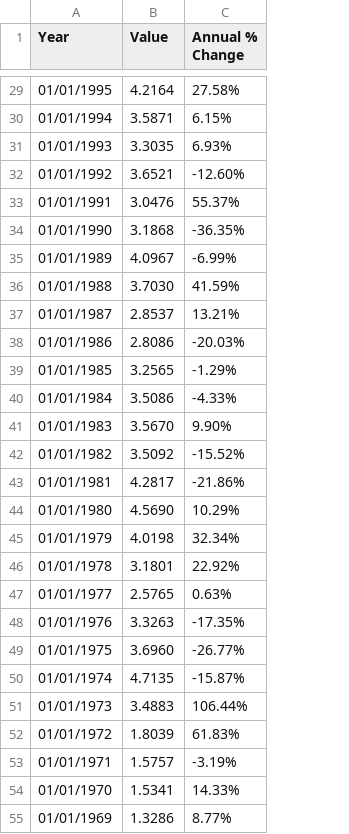
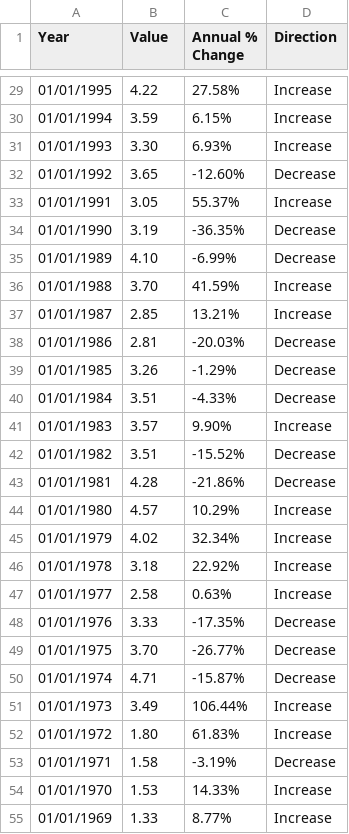
Before and after one commit to r-volo/r-volo.github.io, a CSV file: Wheat_prices_2.csv, drawn as a sheet; only a part is shown, gaps mark what is left out; the diff covers the shown part only; the diff names each change by its address in the sheet, - before the commit and + after, or states it on an @@ line.

```diff
--- a/Wheat_prices_2.csv
+++ b/Wheat_prices_2.csv
+column D (Direction), rows 29-55: Increase | Increase | Increase | Decrease | Increase | Decrease | Decrease | Increase | Increase | Decrease | Decrease | Decrease | Increase | Decrease | Decrease | Increase | Increase | Increase | Increase | Decrease | Decrease | Decrease | Increase | Increase | Decrease | Increase | Increase
-B29 (Value): 4.2164
+B29 (Value): 4.22
-B30 (Value): 3.5871
+B30 (Value): 3.59
-B31 (Value): 3.3035
+B31 (Value): 3.30
-B32 (Value): 3.6521
+B32 (Value): 3.65
-B33 (Value): 3.0476
+B33 (Value): 3.05
-B34 (Value): 3.1868
+B34 (Value): 3.19
-B35 (Value): 4.0967
+B35 (Value): 4.10
-B36 (Value): 3.7030
+B36 (Value): 3.70
-B37 (Value): 2.8537
+B37 (Value): 2.85
-B38 (Value): 2.8086
+B38 (Value): 2.81
-B39 (Value): 3.2565
+B39 (Value): 3.26
-B40 (Value): 3.5086
+B40 (Value): 3.51
-B41 (Value): 3.5670
+B41 (Value): 3.57
-B42 (Value): 3.5092
+B42 (Value): 3.51
-B43 (Value): 4.2817
+B43 (Value): 4.28
-B44 (Value): 4.5690
+B44 (Value): 4.57
-B45 (Value): 4.0198
+B45 (Value): 4.02
-B46 (Value): 3.1801
+B46 (Value): 3.18
-B47 (Value): 2.5765
+B47 (Value): 2.58
-B48 (Value): 3.3263
+B48 (Value): 3.33
-B49 (Value): 3.6960
+B49 (Value): 3.70
-B50 (Value): 4.7135
+B50 (Value): 4.71
-B51 (Value): 3.4883
+B51 (Value): 3.49
-B52 (Value): 1.8039
+B52 (Value): 1.80
-B53 (Value): 1.5757
+B53 (Value): 1.58
-B54 (Value): 1.5341
+B54 (Value): 1.53
-B55 (Value): 1.3286
+B55 (Value): 1.33
```
Also changed, not shown: 36 edited cells elsewhere in this file.
